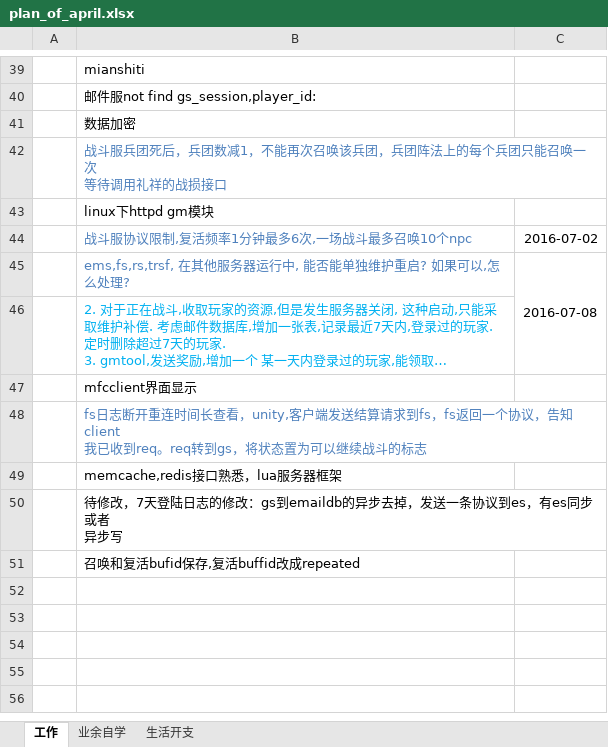
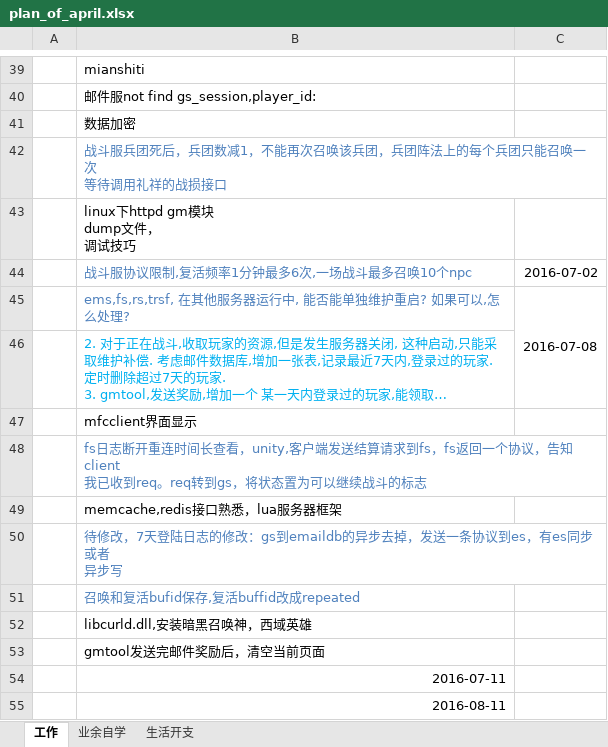
Before and after one commit to wantao/wendang, an Excel workbook: plan_of_april.xlsx, sheet 工作, drawn as a sheet; only a part is shown, gaps mark what is left out; long unchanged cells end in …; values as stored, in another font and other column widths than the file's, no borders; ↵ is a line break in a cell; the diff names each change by its address in the sheet, - before the commit and + after, or states it on an @@ line.

```diff
--- a/plan_of_april.xlsx (sheet 工作)
+++ b/plan_of_april.xlsx (sheet 工作)
-B43: linux下httpd gm模块
+B43: linux下httpd gm模块 ↵ dump文件， ↵ 调试技巧
-B50:B51 text colour: black
+B50:B51 text colour: #4F81BD
+row 52:  | libcurld.dll,安装暗黑召唤神，西域英雄
+row 53:  | gmtool发送完邮件奖励后，清空当前页面
+row 54:  | 2016-07-11
+row 55:  | 2016-08-11
```
Also changed, not shown: 2 other files.
